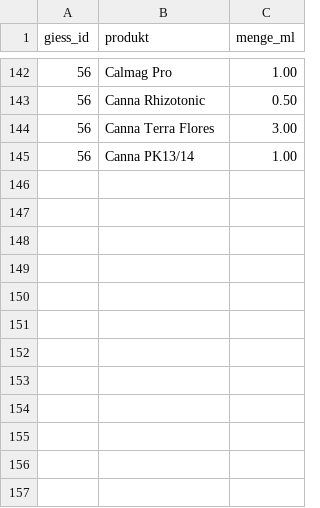
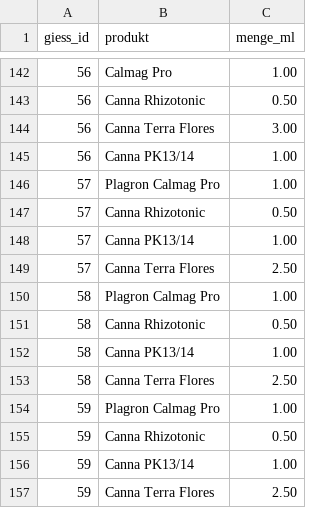
Before and after one commit to MadAlchimist/MadAlchimist.github.io, a CSV file: assets/canalyze_export/zusaetze.csv, drawn as a sheet; only a part is shown, gaps mark what is left out; the diff names each change by its address in the sheet, - before the commit and + after, or states it on an @@ line.

```diff
--- a/assets/canalyze_export/zusaetze.csv
+++ b/assets/canalyze_export/zusaetze.csv
+row 146: 57 | Plagron Calmag Pro | 1.00
+row 147: 57 | Canna Rhizotonic | 0.50
+row 148: 57 | Canna PK13/14 | 1.00
+row 149: 57 | Canna Terra Flores | 2.50
+row 150: 58 | Plagron Calmag Pro | 1.00
+row 151: 58 | Canna Rhizotonic | 0.50
+row 152: 58 | Canna PK13/14 | 1.00
+row 153: 58 | Canna Terra Flores | 2.50
+row 154: 59 | Plagron Calmag Pro | 1.00
+row 155: 59 | Canna Rhizotonic | 0.50
+row 156: 59 | Canna PK13/14 | 1.00
+row 157: 59 | Canna Terra Flores | 2.50
```
Also changed, not shown: assets/canalyze_export/ereignisse.csv, assets/canalyze_export/giessen.csv, 1 other file.
